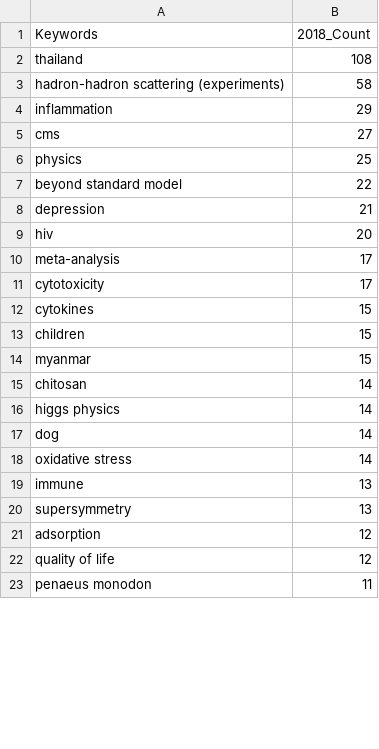
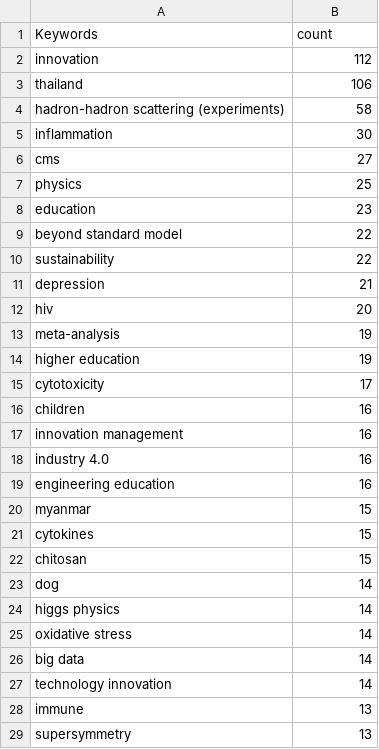
Before and after one commit to Takedaxz/CEDT-DS-Project_LittleMermaid, a CSV file: Python/DA/VisualizeData/2018_keywords_counts.csv, drawn as a sheet; only a part is shown; the shorter side is filled out with more unchanged rows; the diff covers the shown part only.

```diff
--- a/Python/DA/VisualizeData/2018_keywords_counts.csv
+++ b/Python/DA/VisualizeData/2018_keywords_counts.csv
@@ -1,19 +1,28 @@
-Keywords,2018_Count
-thailand,108
+Keywords,count
+innovation,112
+thailand,106
 hadron-hadron scattering (experiments),58
-inflammation,29
+inflammation,30
 cms,27
 physics,25
+education,23
 beyond standard model,22
+sustainability,22
 depression,21
 hiv,20
-meta-analysis,17
+meta-analysis,19
+higher education,19
 cytotoxicity,17
+children,16
+innovation management,16
+industry 4.0,16
+engineering education,16
+myanmar,15
 cytokines,15
-children,15
-myanmar,15
-chitosan,14
+chitosan,15
+dog,14
 higgs physics,14
-dog,14
 oxidative stress,14
+big data,14
+technology innovation,14
 immune,13
```
Also changed, not shown: 13 added rows and 2 edited cells elsewhere in this file, Python/DA/VisualizeData/2019_keywords_counts.csv, Python/DA/VisualizeData/2021_keywords_counts.csv, 14 other files.
